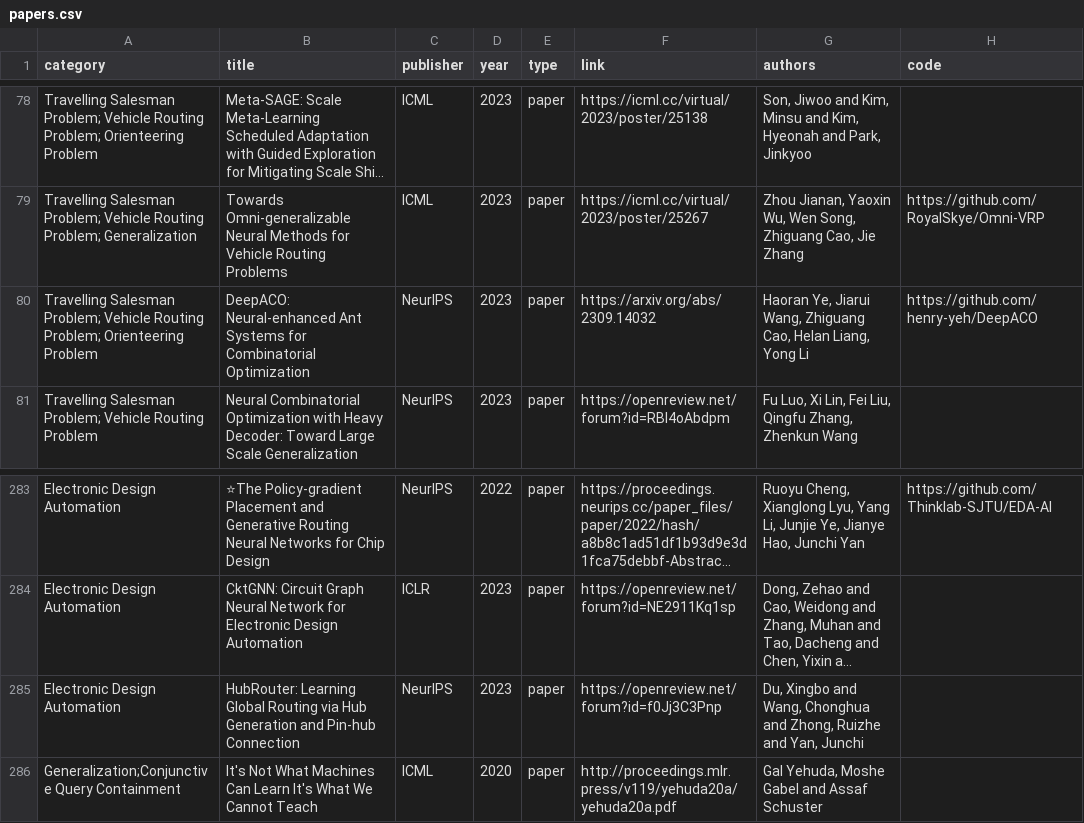
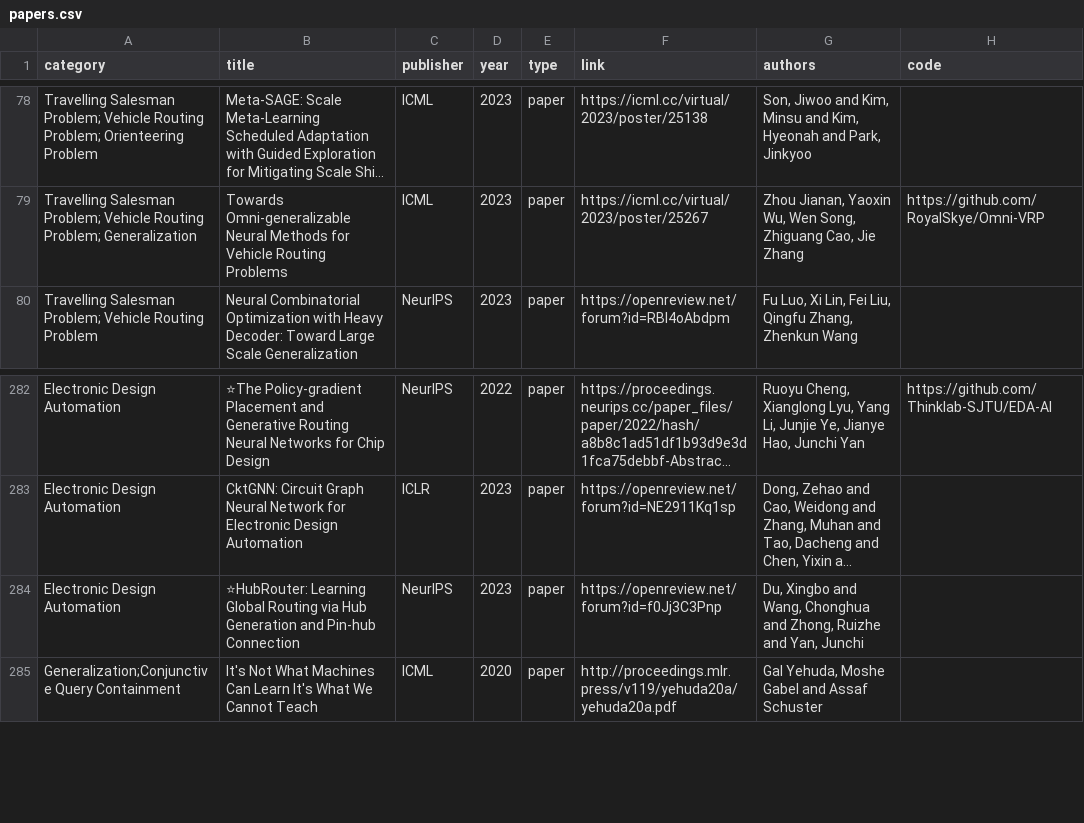
Before and after one commit to Thinklab-SJTU/awesome-ml4co, a CSV file: data/papers.csv, drawn as a sheet; only a part is shown, gaps mark what is left out; long unchanged cells end in …; removed rows and columns are numbered as before the commit, all else as after; the diff names each change by its address in the sheet, - before the commit and + after, or states it on an @@ line.

Commit message:
Fix typos

```diff
--- a/data/papers.csv
+++ b/data/papers.csv
-row 80: Travelling Salesman Problem; Vehicle Routing Problem; Orienteering Problem | DeepACO: Neural-enhanced Ant Systems for Combinatorial Optimization | NeurIPS | 2023 | paper | https://arxiv.org/abs/2309.14032 | Haoran Ye, Jiarui Wang, Zhiguang Cao, Helan Liang, Yong Li | https://github.com/henry-yeh/DeepACO
-B284 (title): HubRouter: Learning Global…
+B284 (title): ⭐HubRouter: Learning Global…
```
Also changed, not shown: 1 other file.
